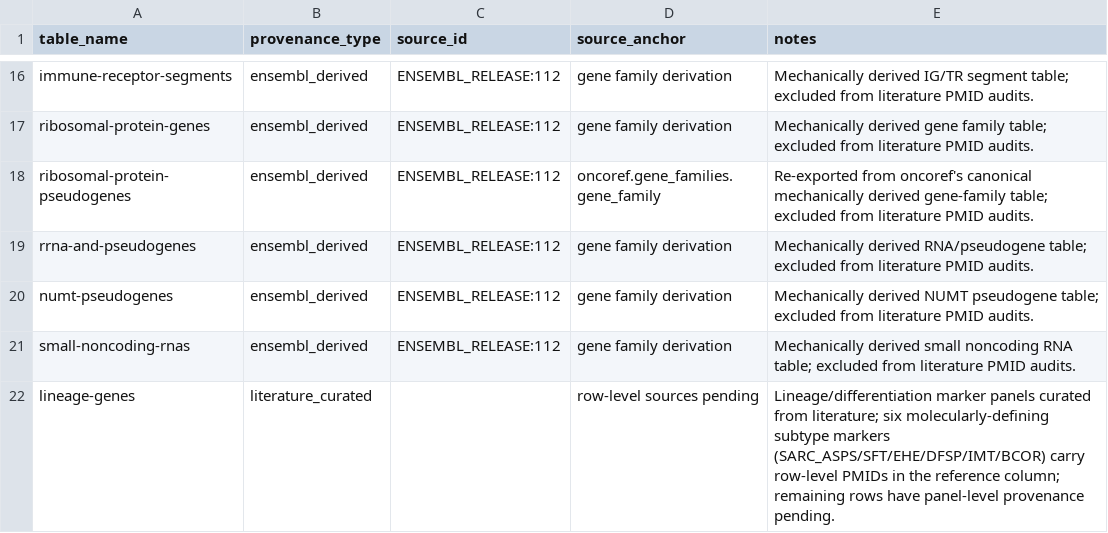
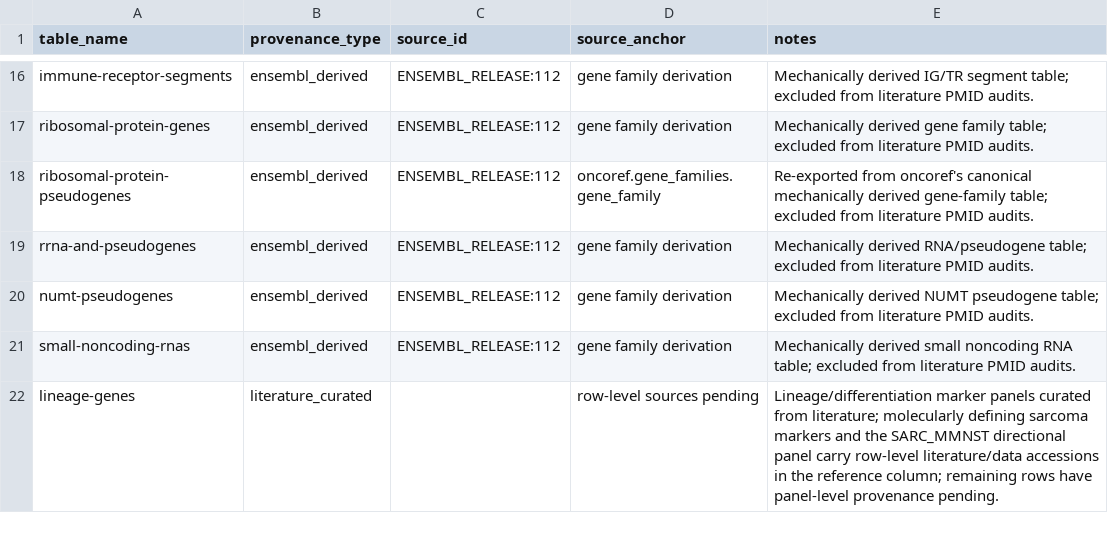
Before and after one commit to pirl-unc/pirlygenes, a CSV file: pirlygenes/data/gene-list-provenance.csv, drawn as a sheet; only a part is shown, gaps mark what is left out.

```diff
--- a/pirlygenes/data/gene-list-provenance.csv
+++ b/pirlygenes/data/gene-list-provenance.csv
@@ -21,2 +21,2 @@ numt-pseudogenes,ensembl_derived,ENSEMBL_RELEASE:112,gene family derivation,Mech
 small-noncoding-rnas,ensembl_derived,ENSEMBL_RELEASE:112,gene family derivation,Mechanically derived small noncoding RNA table; excluded from literature PMID audits.
-lineage-genes,literature_curated,,row-level sources pending,Lineage/differentiation marker panels curated from literature; six molecularly-defining subtype markers (SARC_ASPS/SFT/EHE/DFSP/IMT/BCOR) carry row-level PMIDs in the reference column; remaining rows have panel-level provenance pending.
+lineage-genes,literature_curated,,row-level sources pending,Lineage/differentiation marker panels curated from literature; molecularly defining sarcoma markers and the SARC_MMNST directional panel carry row-level literature/data accessions in the reference column; remaining rows have panel-level provenance pending.
```
Also changed, not shown: pirlygenes/data/lineage-genes.csv, 4 other files.
